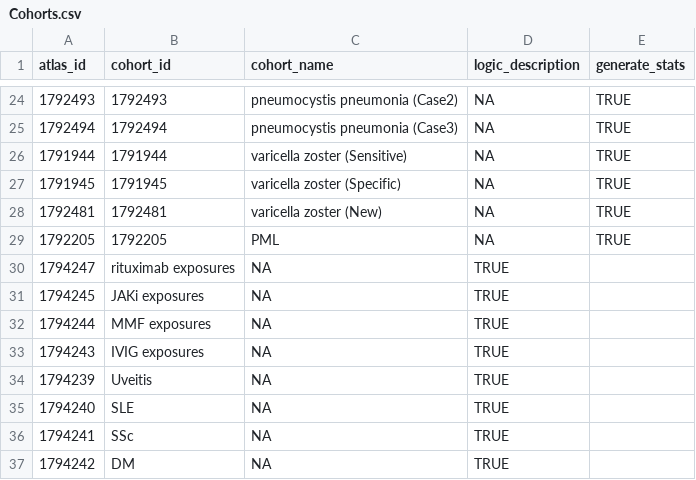
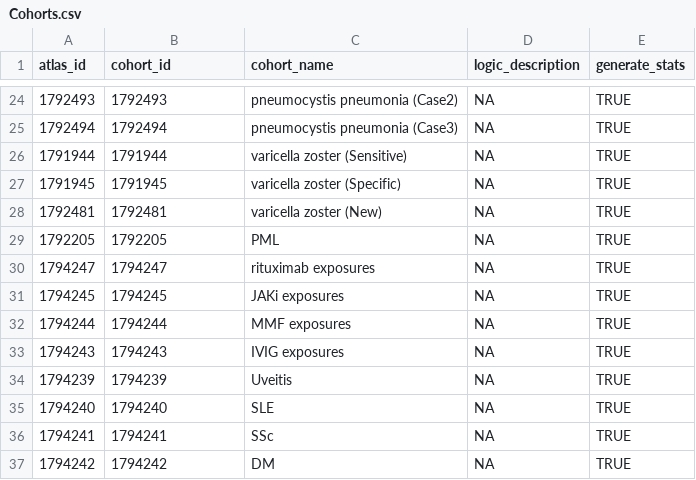
Before and after one commit to OHDSI-JHU/GDE2025RheumInfection, a CSV file: inst/Cohorts.csv, drawn as a sheet; only a part is shown, gaps mark what is left out.

Commit message:
Update Cohorts.csv

```diff
--- a/inst/Cohorts.csv
+++ b/inst/Cohorts.csv
@@ -29,9 +29,9 @@ atlas_id,cohort_id,cohort_name,logic_description,generate_stats
 1792205,1792205,PML,NA,TRUE
-1794247,rituximab exposures,NA,TRUE
-1794245,JAKi exposures,NA,TRUE
-1794244,MMF exposures,NA,TRUE
-1794243,IVIG exposures,NA,TRUE
-1794239,Uveitis,NA,TRUE
-1794240,SLE,NA,TRUE
-1794241,SSc,NA,TRUE
-1794242,DM,NA,TRUE
+1794247,1794247,rituximab exposures,NA,TRUE
+1794245,1794245,JAKi exposures,NA,TRUE
+1794244,1794244,MMF exposures,NA,TRUE
+1794243,1794243,IVIG exposures,NA,TRUE
+1794239,1794239,Uveitis,NA,TRUE
+1794240,1794240,SLE,NA,TRUE
+1794241,1794241,SSc,NA,TRUE
+1794242,1794242,DM,NA,TRUE
```
